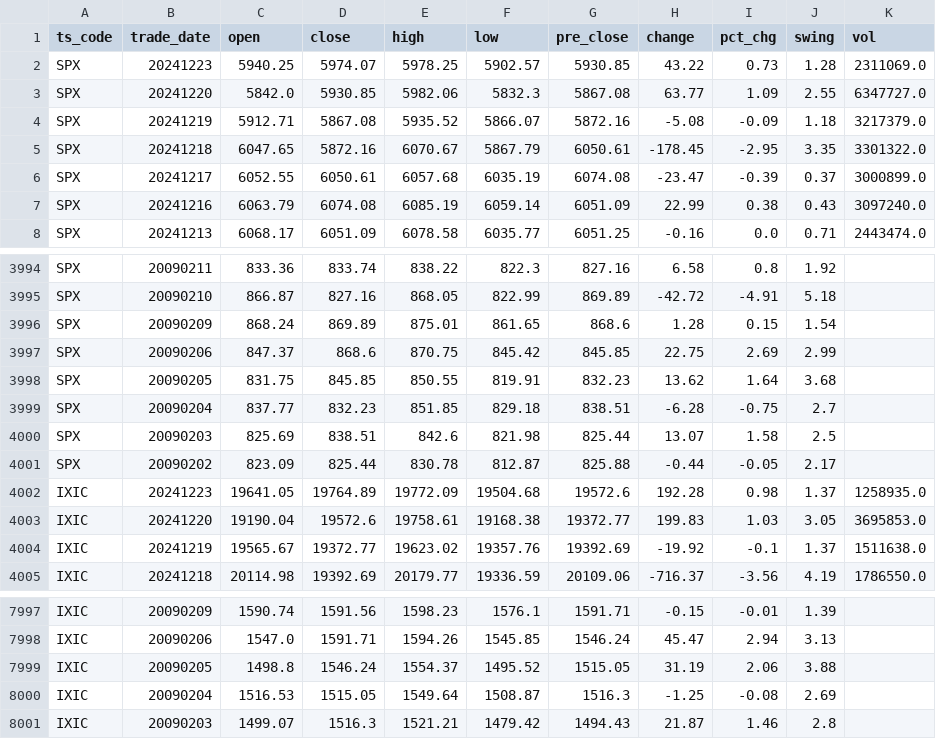
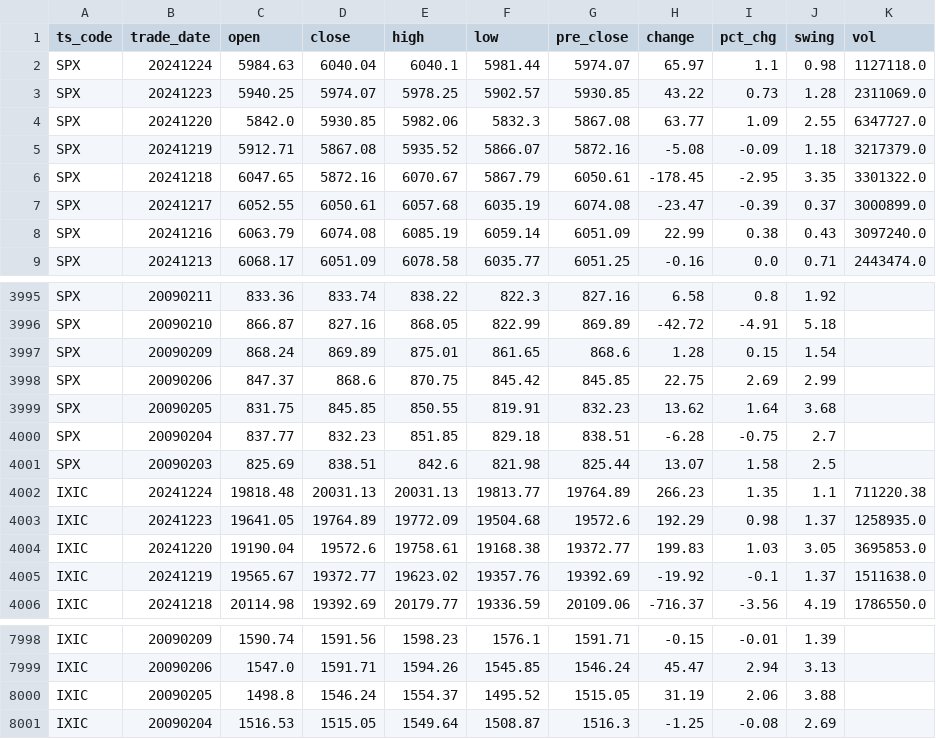
Before and after one commit to AFAN-LIFE/macropage, a CSV file: data/global_index.csv, drawn as a sheet; only a part is shown, gaps mark what is left out.

```diff
--- a/data/global_index.csv
+++ b/data/global_index.csv
@@ -1,2 +1,3 @@
 ts_code,trade_date,open,close,high,low,pre_close,change,pct_chg,swing,vol
+SPX,20241224,5984.63,6040.04,6040.1,5981.44,5974.07,65.97,1.1,0.98,1127118.0
 SPX,20241223,5940.25,5974.07,5978.25,5902.57,5930.85,43.22,0.73,1.28,2311069.0
@@ -4000,4 +4001,4 @@ SPX,20090204,837.77,832.23,851.85,829.18,838.51,-6.28,-0.75,2.7,
 SPX,20090203,825.69,838.51,842.6,821.98,825.44,13.07,1.58,2.5,
-SPX,20090202,823.09,825.44,830.78,812.87,825.88,-0.44,-0.05,2.17,
-IXIC,20241223,19641.05,19764.89,19772.09,19504.68,19572.6,192.28,0.98,1.37,1258935.0
+IXIC,20241224,19818.48,20031.13,20031.13,19813.77,19764.89,266.23,1.35,1.1,711220.38
+IXIC,20241223,19641.05,19764.89,19772.09,19504.68,19572.6,192.29,0.98,1.37,1258935.0
 IXIC,20241220,19190.04,19572.6,19758.61,19168.38,19372.77,199.83,1.03,3.05,3695853.0
@@ -8000,2 +8001 @@ IXIC,20090205,1498.8,1546.24,1554.37,1495.52,1515.05,31.19,2.06,3.88,
 IXIC,20090204,1516.53,1515.05,1549.64,1508.87,1516.3,-1.25,-0.08,2.69,
-IXIC,20090203,1499.07,1516.3,1521.21,1479.42,1494.43,21.87,1.46,2.8,
```
Also changed, not shown: data/stock_basic.csv, data/tf_continuous.csv, 2 other files.
